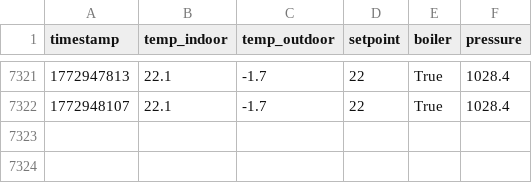
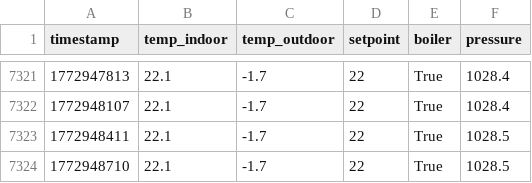
Before and after one commit to MarekCoderslab/Teploty_kotle, a CSV file: data/netatmo_climate.csv, drawn as a sheet; only a part is shown, gaps mark what is left out; the diff names each change by its address in the sheet, - before the commit and + after, or states it on an @@ line.

Commit message:
Auto-sync Raspberry Pi CSV 2026-03-08 06:50:06

```diff
--- a/data/netatmo_climate.csv
+++ b/data/netatmo_climate.csv
+row 7323: 1772948411 | 22.1 | -1.7 | 22 | True | 1028.5
+row 7324: 1772948710 | 22.1 | -1.7 | 22 | True | 1028.5
```
